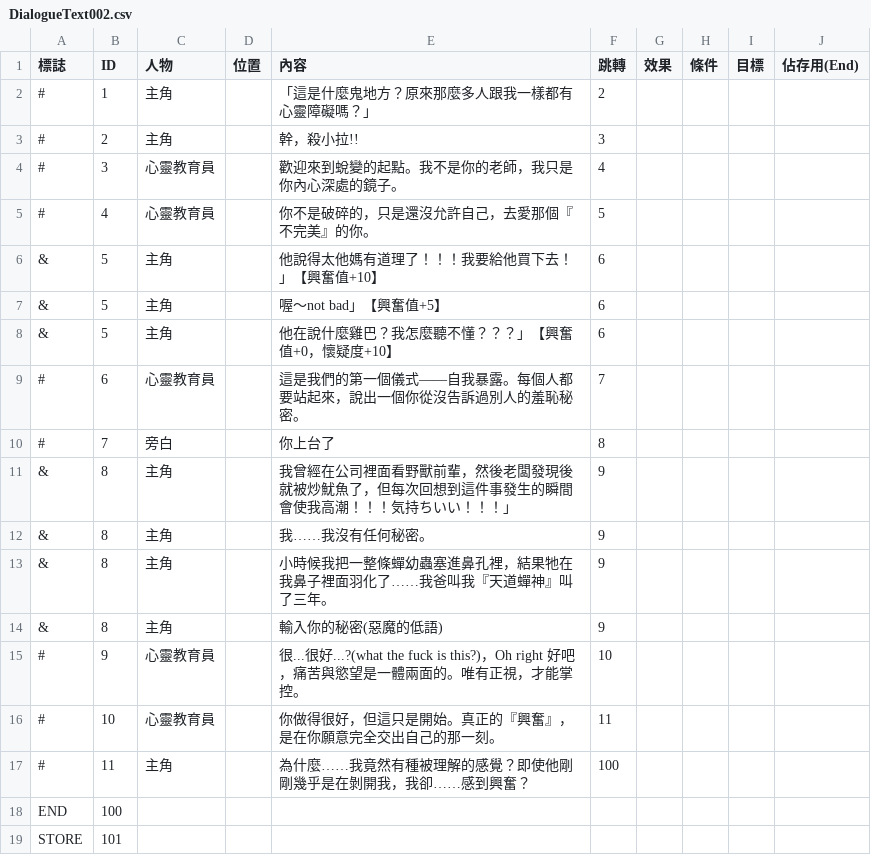
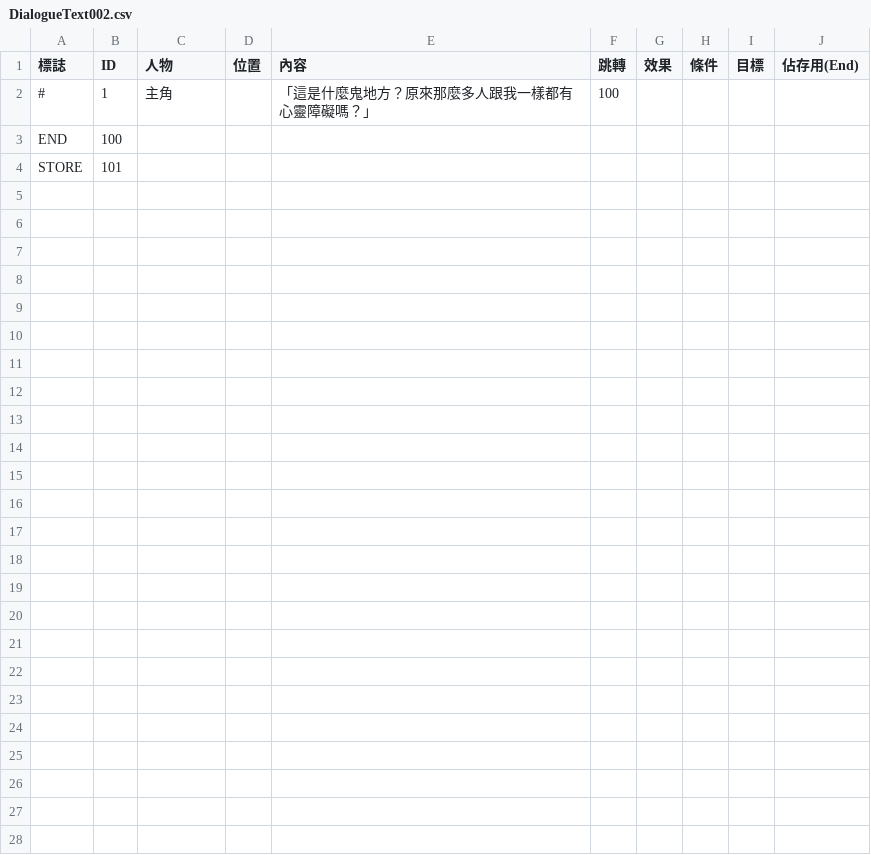
Before and after one commit to allen940125/KUSO-Game-Jam, a CSV file: Assets/AllManager/DialogueSystem/DialogueText002.csv, drawn as a sheet.

Commit message:
Dialogue004

```diff
--- a/Assets/AllManager/DialogueSystem/DialogueText002.csv
+++ b/Assets/AllManager/DialogueSystem/DialogueText002.csv
@@ -1,18 +1,3 @@
 標誌,ID,人物,位置,內容,跳轉,效果,條件,目標,佔存用(End)
-#,1,主角,,「這是什麼鬼地方？原來那麼多人跟我一樣都有心靈障礙嗎？」,2,,,,
-#,2,主角,,"幹，殺小拉!!",3,,,,
-#,3,心靈教育員,,歡迎來到蛻變的起點。我不是你的老師，我只是你內心深處的鏡子。,4,,,,
-#,4,心靈教育員,,你不是破碎的，只是還沒允許自己，去愛那個『不完美』的你。,5,,,,
-&,5,主角,,他說得太他媽有道理了！！！我要給他買下去！」【興奮值+10】,6,,,,
-&,5,主角,,喔～not bad」【興奮值+5】,6,,,,
-&,5,主角,,他在說什麼雞巴？我怎麼聽不懂？？？」【興奮值+0，懷疑度+10】,6,,,,
-#,6,心靈教育員,,這是我們的第一個儀式——自我暴露。每個人都要站起來，說出一個你從沒告訴過別人的羞恥秘密。,7,,,,
-#,7,旁白,,你上台了,8,,,,
-&,8,主角,,我曾經在公司裡面看野獸前輩，然後老闆發現後就被炒魷魚了，但每次回想到這件事發生的瞬間會使我高潮！！！気持ちいい！！！」,9,,,,
-&,8,主角,,我……我沒有任何秘密。,9,,,,
-&,8,主角,,小時候我把一整條蟬幼蟲塞進鼻孔裡，結果牠在我鼻子裡面羽化了……我爸叫我『天道蟬神』叫了三年。,9,,,,
-&,8,主角,,輸入你的秘密(惡魔的低語),9,,,,
-#,9,心靈教育員,,很...很好...?(what the fuck is this?)，Oh right 好吧，痛苦與慾望是一體兩面的。唯有正視，才能掌控。,10,,,,
-#,10,心靈教育員,,你做得很好，但這只是開始。真正的『興奮』，是在你願意完全交出自己的那一刻。,11,,,,
-#,11,主角,,為什麼……我竟然有種被理解的感覺？即使他剛剛幾乎是在剝開我，我卻……感到興奮？,100,,,,
+#,1,主角,,「這是什麼鬼地方？原來那麼多人跟我一樣都有心靈障礙嗎？」,100,,,,
 END,100,,,,,,,,
```
Also changed, not shown: Assets/AllManager/DialogueSystem/Dialogue_Text_NPC1.csv, 22 other files.
